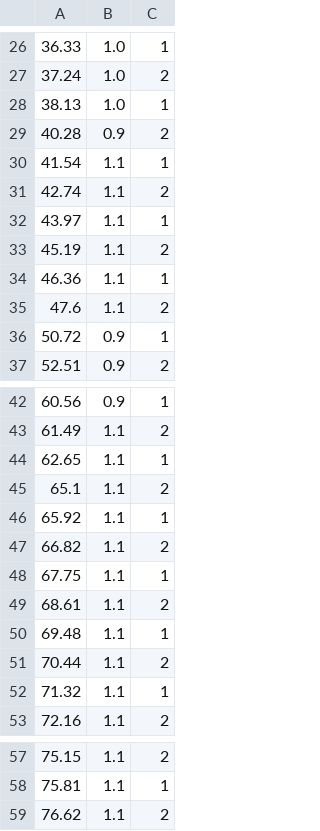
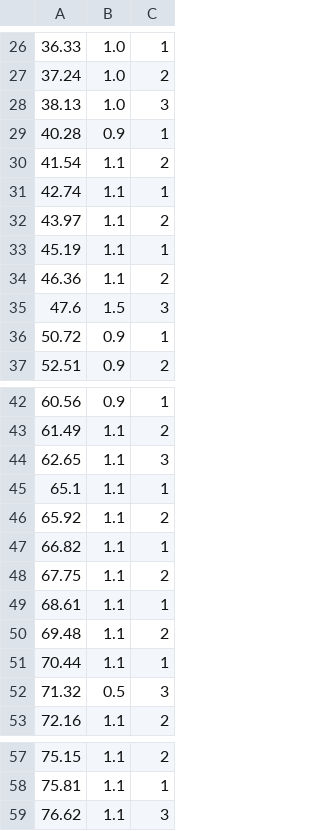
Before and after one commit to asata/MiniGame, a CSV file: Assets/Resources/Beat/Heungbu01.csv, drawn as a sheet; only a part is shown, gaps mark what is left out; the diff covers the shown part only.

```diff
--- a/Assets/Resources/Beat/Heungbu01.csv
+++ b/Assets/Resources/Beat/Heungbu01.csv
@@ -27,10 +27,10 @@
 37.24,1.0,2
-38.13,1.0,1
-40.28,0.9,2
-41.54,1.1,1
-42.74,1.1,2
-43.97,1.1,1
-45.19,1.1,2
-46.36,1.1,1
-47.6,1.1,2
+38.13,1.0,3
+40.28,0.9,1
+41.54,1.1,2
+42.74,1.1,1
+43.97,1.1,2
+45.19,1.1,1
+46.36,1.1,2
+47.6,1.5,3
 50.72,0.9,1
@@ -43,11 +43,11 @@
 61.49,1.1,2
-62.65,1.1,1
-65.1,1.1,2
-65.92,1.1,1
-66.82,1.1,2
-67.75,1.1,1
-68.61,1.1,2
-69.48,1.1,1
-70.44,1.1,2
-71.32,1.1,1
+62.65,1.1,3
+65.1,1.1,1
+65.92,1.1,2
+66.82,1.1,1
+67.75,1.1,2
+68.61,1.1,1
+69.48,1.1,2
+70.44,1.1,1
+71.32,0.5,3
 72.16,1.1,2
@@ -58,2 +58,2 @@
 75.81,1.1,1
-76.62,1.1,2
+76.62,1.1,3
```
Also changed, not shown: 8 edited cells elsewhere in this file, 7 other files.
